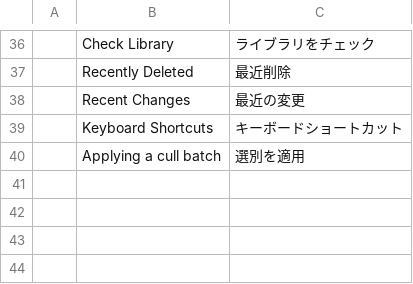
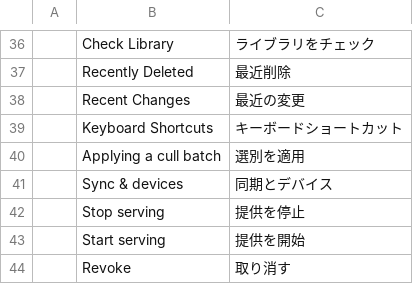
Before and after one commit to Topzic/sortlens-rust, a TSV file: crates/ui/src/i18n/ja.tsv, drawn as a sheet; only a part is shown, gaps mark what is left out; the diff names each change by its address in the sheet, - before the commit and + after, or states it on an @@ line.

```diff
--- a/crates/ui/src/i18n/ja.tsv
+++ b/crates/ui/src/i18n/ja.tsv
+row 41:  | Sync & devices | 同期とデバイス
+row 42:  | Stop serving | 提供を停止
+row 43:  | Start serving | 提供を開始
+row 44:  | Revoke | 取り消す
```
Also changed, not shown: crates/ui/src/i18n/ar.tsv, 17 other files.
